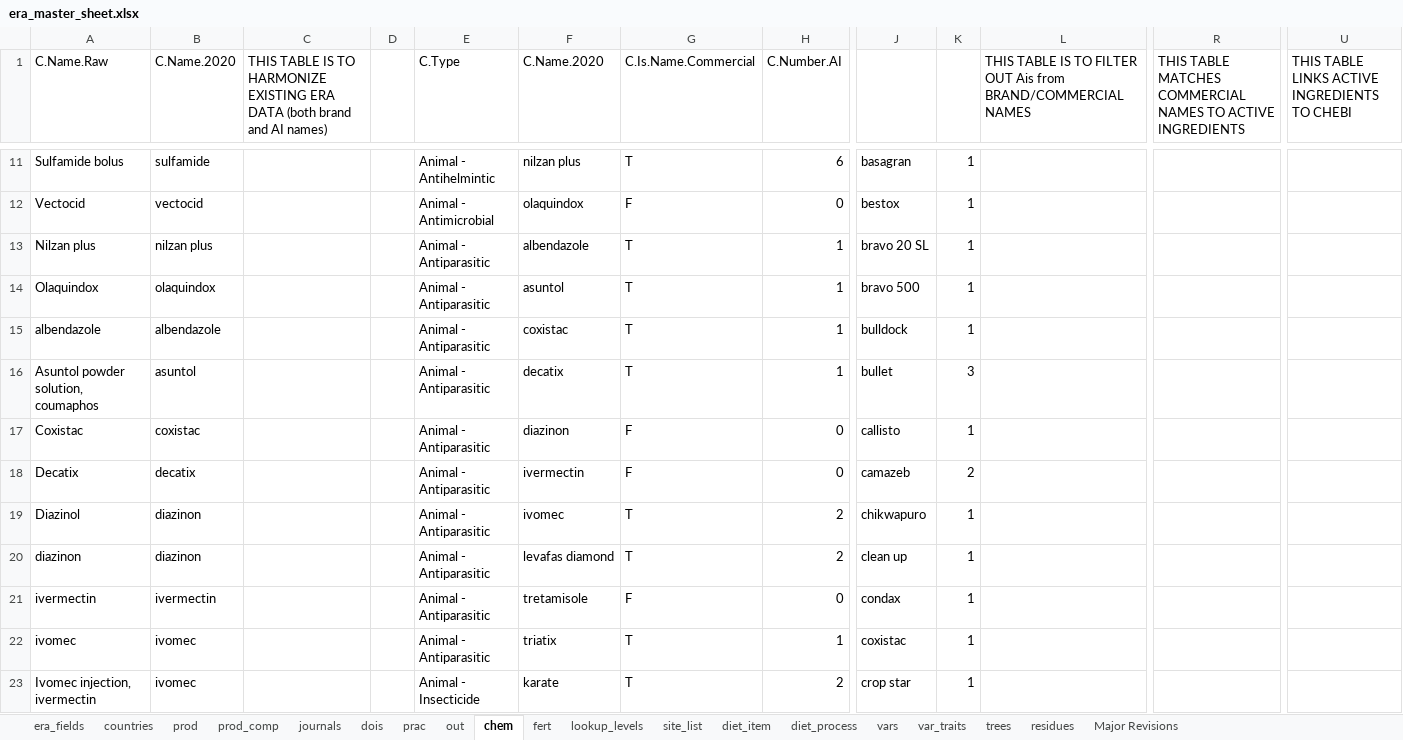
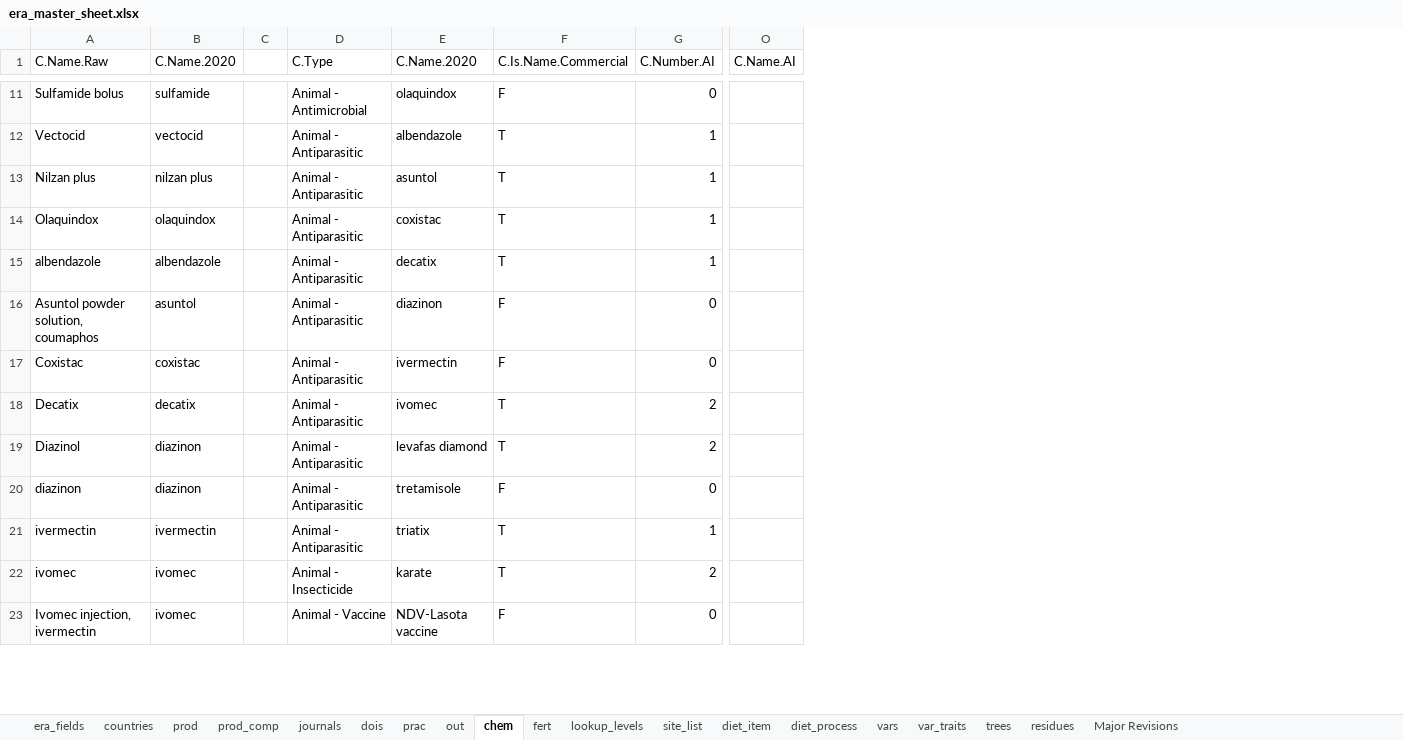
Before and after one commit to peetmate/era_codes, an Excel workbook: era_master_sheet.xlsx, sheet chem, drawn as a sheet; only a part is shown, gaps mark what is left out; values as stored, in another font and other column widths than the file's, no cell formats; removed rows and columns are numbered as before the commit, all else as after; the diff covers the shown part only; the diff names each change by its address in the sheet, - before the commit and + after, or states it on an @@ line.

```diff
--- a/era_master_sheet.xlsx (sheet chem)
+++ b/era_master_sheet.xlsx (sheet chem)
-column C, row 1: THIS TABLE IS TO HARMONIZE EXISTING ERA DATA (both brand and AI names)
-column J, rows 11-23: basagran | bestox | bravo 20 SL | bravo 500 | bulldock | bullet | callisto | camazeb | chikwapuro | clean up | condax | coxistac | crop star
-column K, rows 11-23: 1 | 1 | 1 | 1 | 1 | 3 | 1 | 2 | 1 | 1 | 1 | 1 | 1
-column L, row 1: THIS TABLE IS TO FILTER OUT Ais from BRAND/COMMERCIAL NAMES
-column R, row 1: THIS TABLE MATCHES COMMERCIAL NAMES TO ACTIVE INGREDIENTS
+column O (C.Name.AI), empty
-column U, row 1: THIS TABLE LINKS ACTIVE INGREDIENTS TO CHEBI
-D11 (C.Type): Animal - Antihelmintic
+D11 (C.Type): Animal - Antimicrobial
-E11 (C.Name.2020): nilzan plus
+E11 (C.Name.2020): olaquindox
-F11 (C.Is.Name.Commercial): T
+F11 (C.Is.Name.Commercial): F
-G11 (C.Number.AI): 6
+G11 (C.Number.AI): 0
-D12 (C.Type): Animal - Antimicrobial
+D12 (C.Type): Animal - Antiparasitic
-E12 (C.Name.2020): olaquindox
+E12 (C.Name.2020): albendazole
-F12 (C.Is.Name.Commercial): F
+F12 (C.Is.Name.Commercial): T
-G12 (C.Number.AI): 0
+G12 (C.Number.AI): 1
-E13 (C.Name.2020): albendazole
+E13 (C.Name.2020): asuntol
-E14 (C.Name.2020): asuntol
+E14 (C.Name.2020): coxistac
-E15 (C.Name.2020): coxistac
+E15 (C.Name.2020): decatix
-E16 (C.Name.2020): decatix
+E16 (C.Name.2020): diazinon
-F16 (C.Is.Name.Commercial): T
+F16 (C.Is.Name.Commercial): F
-G16 (C.Number.AI): 1
+G16 (C.Number.AI): 0
-E17 (C.Name.2020): diazinon
+E17 (C.Name.2020): ivermectin
-E18 (C.Name.2020): ivermectin
+E18 (C.Name.2020): ivomec
-F18 (C.Is.Name.Commercial): F
+F18 (C.Is.Name.Commercial): T
-G18 (C.Number.AI): 0
+G18 (C.Number.AI): 2
-E19 (C.Name.2020): ivomec
+E19 (C.Name.2020): levafas diamond
-E20 (C.Name.2020): levafas diamond
+E20 (C.Name.2020): tretamisole
-F20 (C.Is.Name.Commercial): T
+F20 (C.Is.Name.Commercial): F
-G20 (C.Number.AI): 2
+G20 (C.Number.AI): 0
-E21 (C.Name.2020): tretamisole
+E21 (C.Name.2020): triatix
-F21 (C.Is.Name.Commercial): F
+F21 (C.Is.Name.Commercial): T
-G21 (C.Number.AI): 0
+G21 (C.Number.AI): 1
-D22 (C.Type): Animal - Antiparasitic
+D22 (C.Type): Animal - Insecticide
-E22 (C.Name.2020): triatix
+E22 (C.Name.2020): karate
-G22 (C.Number.AI): 1
+G22 (C.Number.AI): 2
-D23 (C.Type): Animal - Insecticide
+D23 (C.Type): Animal - Vaccine
-E23 (C.Name.2020): karate
+E23 (C.Name.2020): NDV-Lasota vaccine
-F23 (C.Is.Name.Commercial): T
+F23 (C.Is.Name.Commercial): F
-G23 (C.Number.AI): 2
+G23 (C.Number.AI): 0
```
Also changed, not shown: 256 edited cells elsewhere in this sheet, sheet fert, cell formats, formulas that keep their value.
